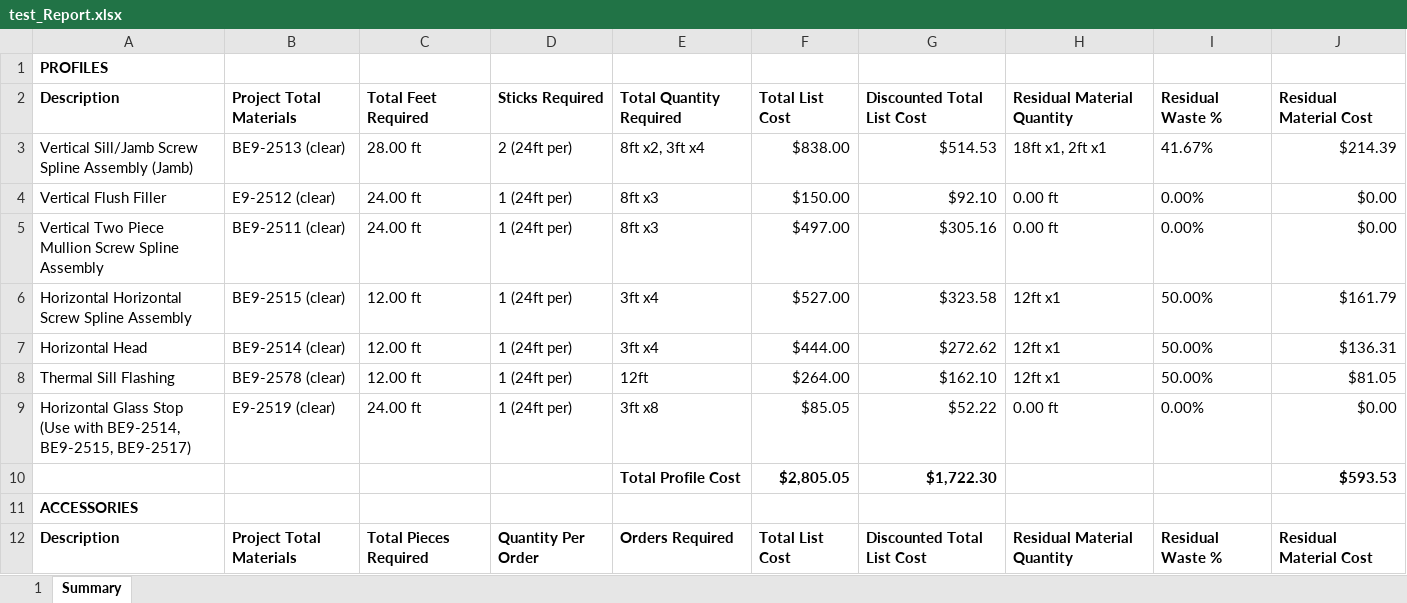
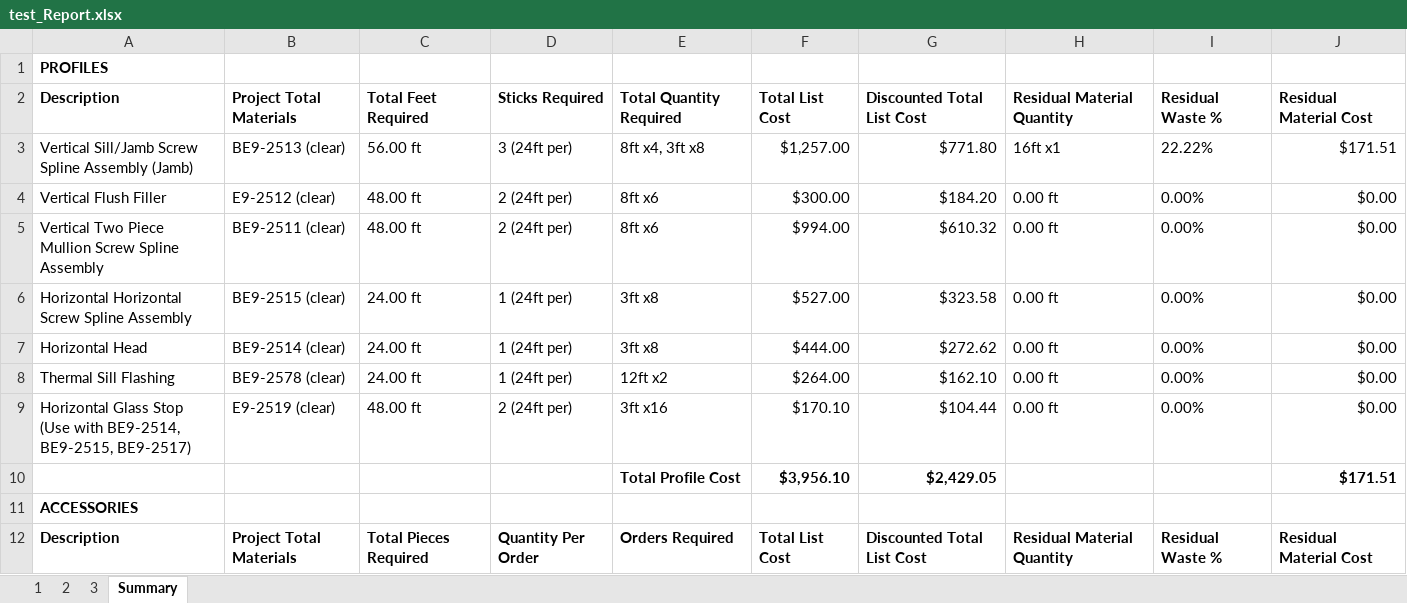
Before and after one commit to anthonyw298/Estimation, an Excel workbook: .files/test_Report.xlsx, sheet Summary, drawn as a sheet; only a part is shown; values as stored, in another font and other column widths than the file's, no borders; charts and pictures not drawn; removed rows and columns are numbered as before the commit, all else as after; the diff covers the shown part only; the diff names each change by its address in the sheet, - before the commit and + after, or states it on an @@ line.

```diff
--- a/.files/test_Report.xlsx (sheet Summary)
+++ b/.files/test_Report.xlsx (sheet Summary)
+sheet tab: 2
+sheet tab: 3
-C3: 28.00 ft
+C3: 56.00 ft
-D3: 2 (24ft per)
+D3: 3 (24ft per)
-E3: 8ft x2, 3ft x4
+E3: 8ft x4, 3ft x8
-F3: $838.00
+F3: $1,257.00
-G3: $514.53
+G3: $771.80
-H3: 18ft x1, 2ft x1
+H3: 16ft x1
-I3: 41.67%
+I3: 22.22%
-J3: $214.39
+J3: $171.51
-C4:C5: 24.00 ft
+C4:C5: 48.00 ft
-D4:D5: 1 (24ft per)
+D4:D5: 2 (24ft per)
-E4:E5: 8ft x3
+E4:E5: 8ft x6
-F4: $150.00
+F4: $300.00
-G4: $92.10
+G4: $184.20
-F5: $497.00
+F5: $994.00
-G5: $305.16
+G5: $610.32
-C6:C8: 12.00 ft
+C6:C8: 24.00 ft
-E6:E7: 3ft x4
+E6:E7: 3ft x8
-H6:H8: 12ft x1
+H6:H8: 0.00 ft
-I6:I8: 50.00%
+I6:I8: 0.00%
-J6: $161.79
+J6: $0.00
-J7: $136.31
+J7: $0.00
-E8: 12ft
+E8: 12ft x2
-J8: $81.05
+J8: $0.00
-C9: 24.00 ft
+C9: 48.00 ft
-D9: 1 (24ft per)
+D9: 2 (24ft per)
-E9: 3ft x8
+E9: 3ft x16
-F9: $85.05
+F9: $170.10
-G9: $52.22
+G9: $104.44
-row 10:  |  |  |  | Total Profile Cost | $2,805.05 | $1,722.30 |  |  | $593.53
+row 10:  |  |  |  | Total Profile Cost | $3,956.10 | $2,429.05 |  |  | $171.51
```
Also changed, not shown: 9 added rows, 14 removed rows and 72 edited cells elsewhere in this sheet, sheet 1, charts or pictures, 5 other files.
